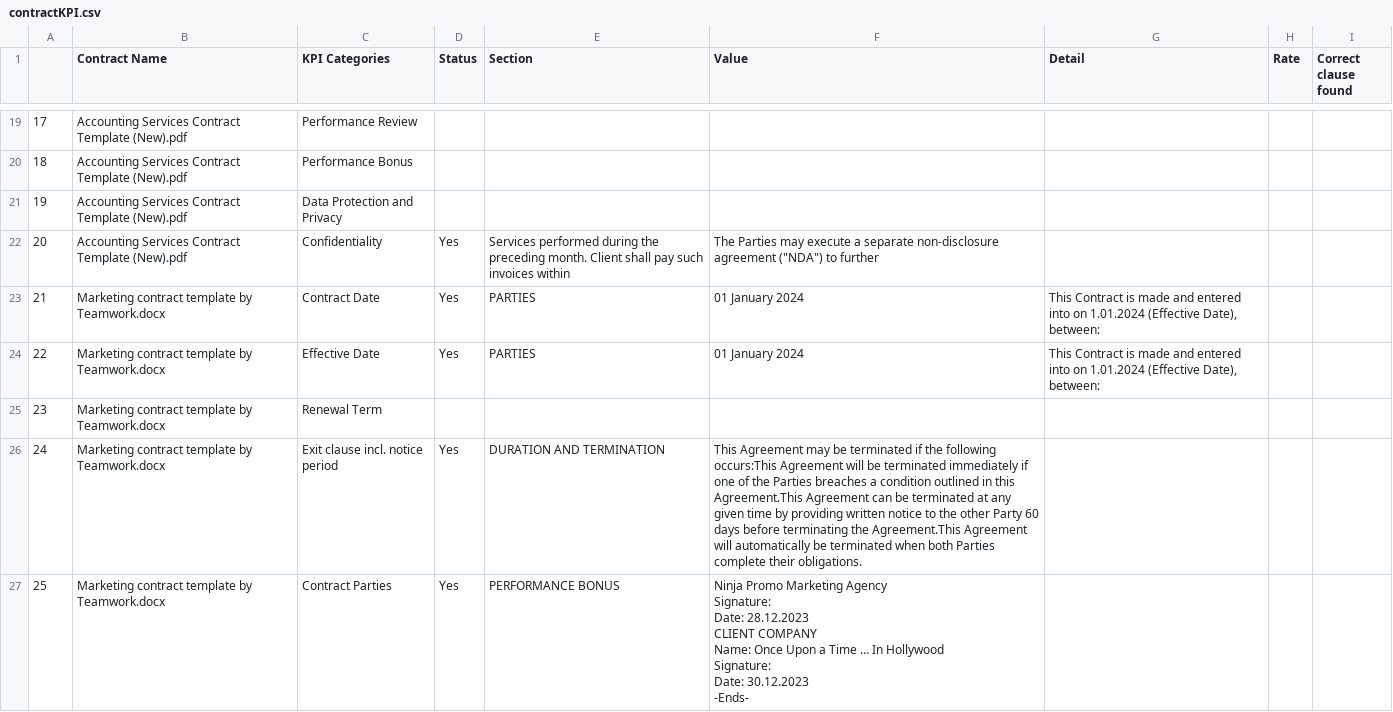
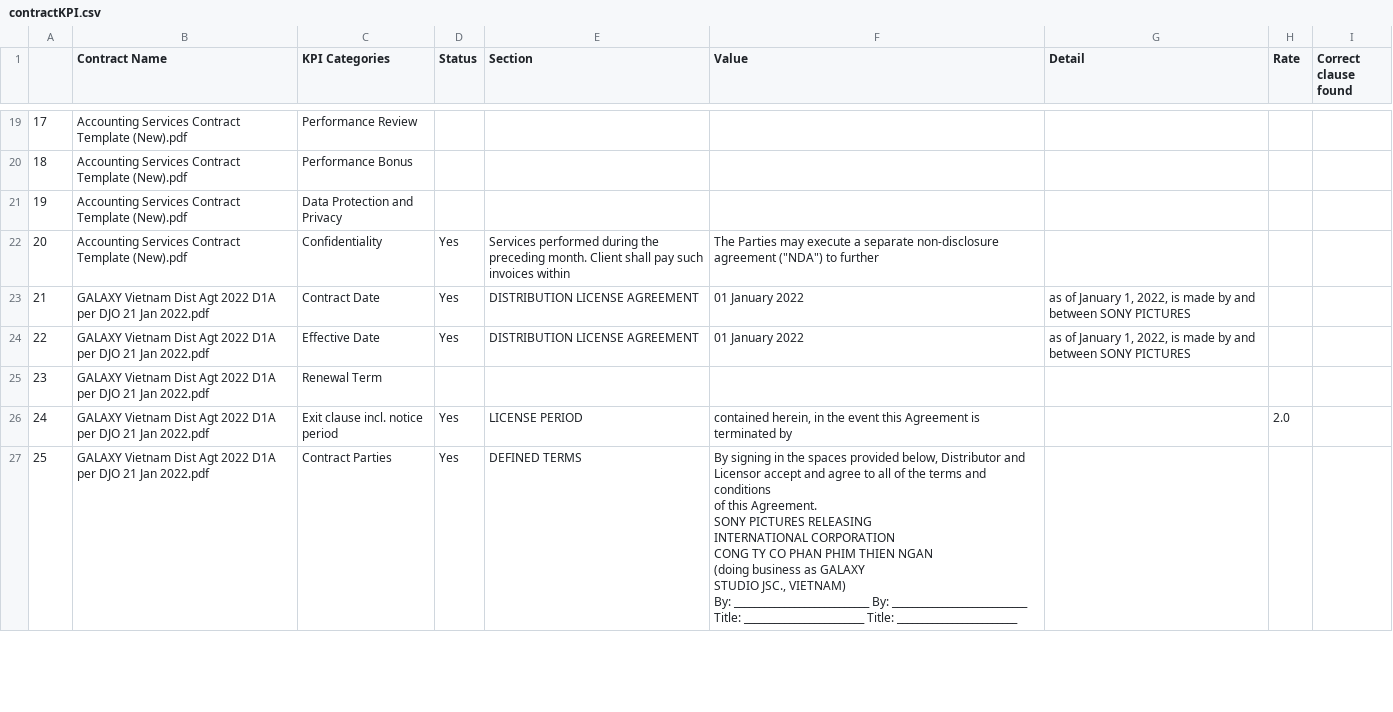
Before and after one commit to trannam710/codeShareRepo, a CSV file: data/contractKPI.csv, drawn as a sheet; only a part is shown, gaps mark what is left out; ↵ is a line break in a cell; the diff covers the shown part only; the diff names each change by its address in the sheet, - before the commit and + after, or states it on an @@ line.

Commit message:
update

```diff
--- a/data/contractKPI.csv
+++ b/data/contractKPI.csv
-B23:B27 (Contract Name): Marketing contract template by Teamwork.docx
+B23:B27 (Contract Name): GALAXY Vietnam Dist Agt 2022 D1A per DJO 21 Jan 2022.pdf
-E23:E24 (Section): PARTIES
+E23:E24 (Section): DISTRIBUTION LICENSE AGREEMENT
-F23:F24 (Value): 01 January 2024
+F23:F24 (Value): 01 January 2022
-G23:G24 (Detail): This Contract is made and entered into on 1.01.2024 (Effective Date), between:
+G23:G24 (Detail): as of January 1, 2022, is made by and between SONY PICTURES
-E26 (Section): DURATION AND TERMINATION
+E26 (Section): LICENSE PERIOD
-F26 (Value): This Agreement may be terminated if the following occurs:This Agreement will be terminated immediately if one of the Parties breaches a condition outlined in this Agreement.This Agreement can be terminated at any given time by providing written notice to the other Party 60 days before terminating the Agreement.This Agreement will automatically be terminated when both Parties complete their obligations.
+F26 (Value): contained herein, in the event this Agreement is terminated by
-H26 (Rate): (empty)
+H26 (Rate): 2.0
-E27 (Section): PERFORMANCE BONUS
+E27 (Section): DEFINED TERMS
-F27 (Value): Ninja Promo Marketing Agency ↵ Signature: ↵ Date: 28.12.2023 ↵ CLIENT COMPANY ↵ Name: Once Upon a Time … In Hollywood ↵ Signature: ↵ Date: 30.12.2023 ↵ -Ends-
+F27 (Value): By signing in the spaces provided below, Distributor and ↵ Licensor accept and agree to all of the terms and conditions ↵ of this Agreement. ↵ SONY PICTURES RELEASING ↵ INTERNATIONAL CORPORATION ↵ CONG TY CO PHAN PHIM THIEN NGAN ↵ (doing business as GALAXY ↵ STUDIO JSC., VIETNAM) ↵ By: ___________________________ By: ___________________________ ↵ Title: ________________________ Title: ________________________
```
Also changed, not shown: 106 edited cells elsewhere in this file.
